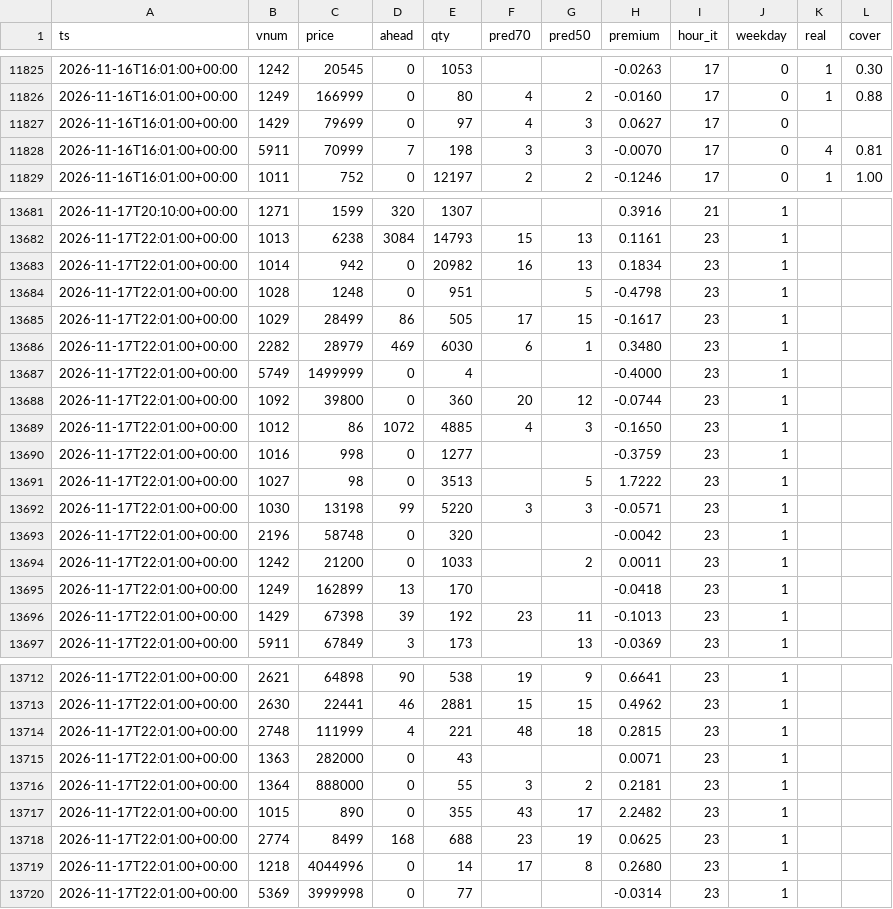
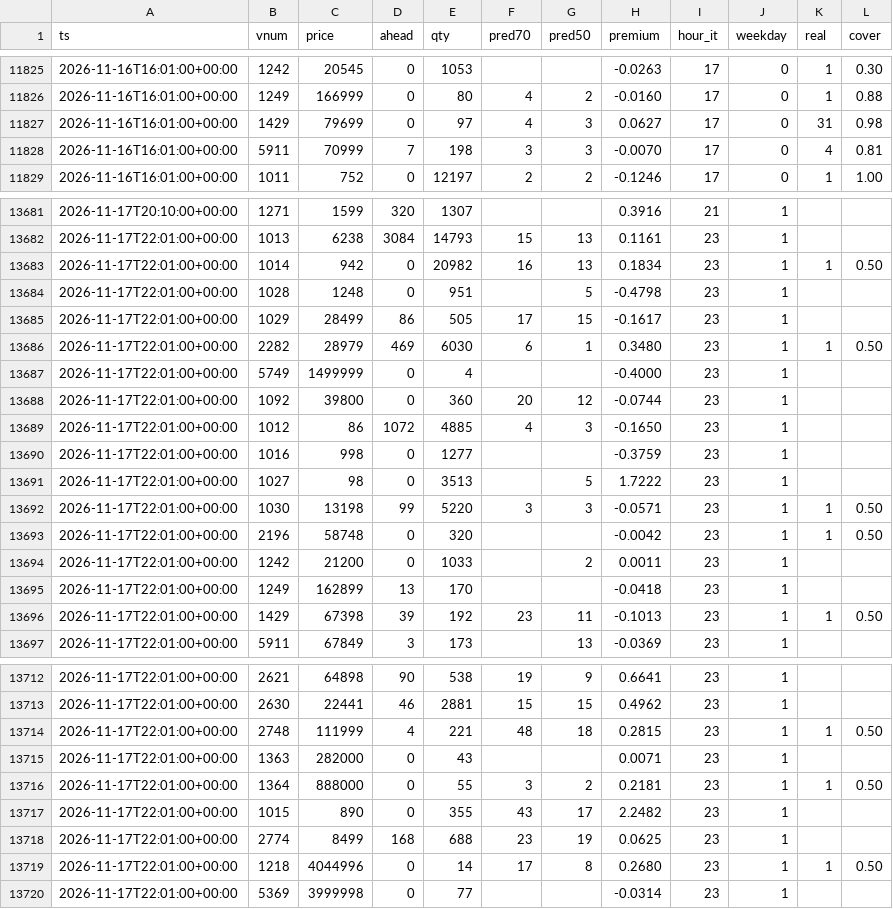
Before and after one commit to SantaCF/nosbazar-tracket, a CSV file: data/pagella.csv, drawn as a sheet; only a part is shown, gaps mark what is left out.

```diff
--- a/data/pagella.csv
+++ b/data/pagella.csv
@@ -11826,3 +11826,3 @@ ts,vnum,price,ahead,qty,pred70,pred50,premium,hour_it,weekday,real,cover
 2026-11-16T16:01:00+00:00,1249,166999,0,80,4,2,-0.0160,17,0,1,0.88
-2026-11-16T16:01:00+00:00,1429,79699,0,97,4,3,0.0627,17,0,,
+2026-11-16T16:01:00+00:00,1429,79699,0,97,4,3,0.0627,17,0,31,0.98
 2026-11-16T16:01:00+00:00,5911,70999,7,198,3,3,-0.0070,17,0,4,0.81
@@ -13682,6 +13682,6 @@ ts,vnum,price,ahead,qty,pred70,pred50,premium,hour_it,weekday,real,cover
 2026-11-17T22:01:00+00:00,1013,6238,3084,14793,15,13,0.1161,23,1,,
-2026-11-17T22:01:00+00:00,1014,942,0,20982,16,13,0.1834,23,1,,
+2026-11-17T22:01:00+00:00,1014,942,0,20982,16,13,0.1834,23,1,1,0.50
 2026-11-17T22:01:00+00:00,1028,1248,0,951,,5,-0.4798,23,1,,
 2026-11-17T22:01:00+00:00,1029,28499,86,505,17,15,-0.1617,23,1,,
-2026-11-17T22:01:00+00:00,2282,28979,469,6030,6,1,0.3480,23,1,,
+2026-11-17T22:01:00+00:00,2282,28979,469,6030,6,1,0.3480,23,1,1,0.50
 2026-11-17T22:01:00+00:00,5749,1499999,0,4,,,-0.4000,23,1,,
@@ -13691,7 +13691,7 @@ ts,vnum,price,ahead,qty,pred70,pred50,premium,hour_it,weekday,real,cover
 2026-11-17T22:01:00+00:00,1027,98,0,3513,,5,1.7222,23,1,,
-2026-11-17T22:01:00+00:00,1030,13198,99,5220,3,3,-0.0571,23,1,,
-2026-11-17T22:01:00+00:00,2196,58748,0,320,,,-0.0042,23,1,,
+2026-11-17T22:01:00+00:00,1030,13198,99,5220,3,3,-0.0571,23,1,1,0.50
+2026-11-17T22:01:00+00:00,2196,58748,0,320,,,-0.0042,23,1,1,0.50
 2026-11-17T22:01:00+00:00,1242,21200,0,1033,,2,0.0011,23,1,,
 2026-11-17T22:01:00+00:00,1249,162899,13,170,,,-0.0418,23,1,,
-2026-11-17T22:01:00+00:00,1429,67398,39,192,23,11,-0.1013,23,1,,
+2026-11-17T22:01:00+00:00,1429,67398,39,192,23,11,-0.1013,23,1,1,0.50
 2026-11-17T22:01:00+00:00,5911,67849,3,173,,13,-0.0369,23,1,,
@@ -13713,8 +13713,8 @@ ts,vnum,price,ahead,qty,pred70,pred50,premium,hour_it,weekday,real,cover
 2026-11-17T22:01:00+00:00,2630,22441,46,2881,15,15,0.4962,23,1,,
-2026-11-17T22:01:00+00:00,2748,111999,4,221,48,18,0.2815,23,1,,
+2026-11-17T22:01:00+00:00,2748,111999,4,221,48,18,0.2815,23,1,1,0.50
 2026-11-17T22:01:00+00:00,1363,282000,0,43,,,0.0071,23,1,,
-2026-11-17T22:01:00+00:00,1364,888000,0,55,3,2,0.2181,23,1,,
+2026-11-17T22:01:00+00:00,1364,888000,0,55,3,2,0.2181,23,1,1,0.50
 2026-11-17T22:01:00+00:00,1015,890,0,355,43,17,2.2482,23,1,,
 2026-11-17T22:01:00+00:00,2774,8499,168,688,23,19,0.0625,23,1,,
-2026-11-17T22:01:00+00:00,1218,4044996,0,14,17,8,0.2680,23,1,,
+2026-11-17T22:01:00+00:00,1218,4044996,0,14,17,8,0.2680,23,1,1,0.50
 2026-11-17T22:01:00+00:00,5369,3999998,0,77,,,-0.0314,23,1,,
```
Also changed, not shown: data/flow.csv, data/latest.csv, 8 other files.
